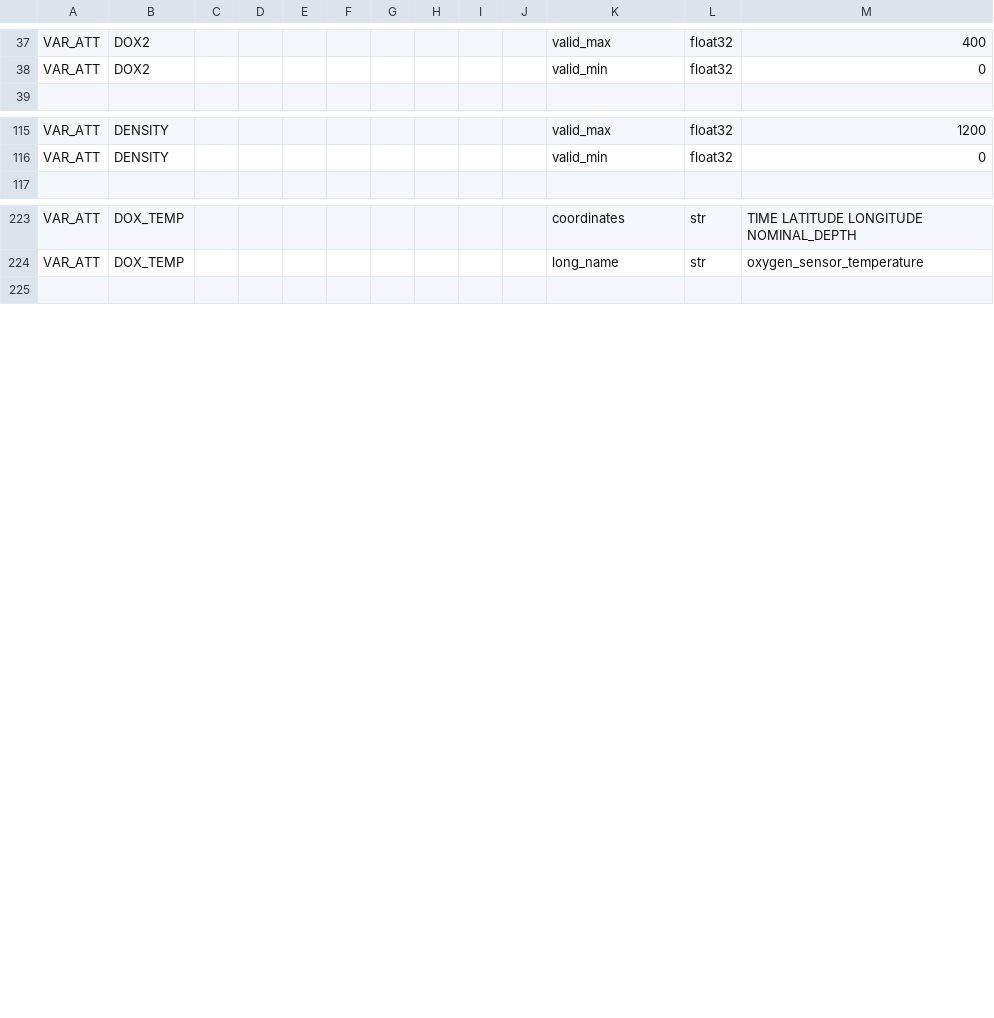
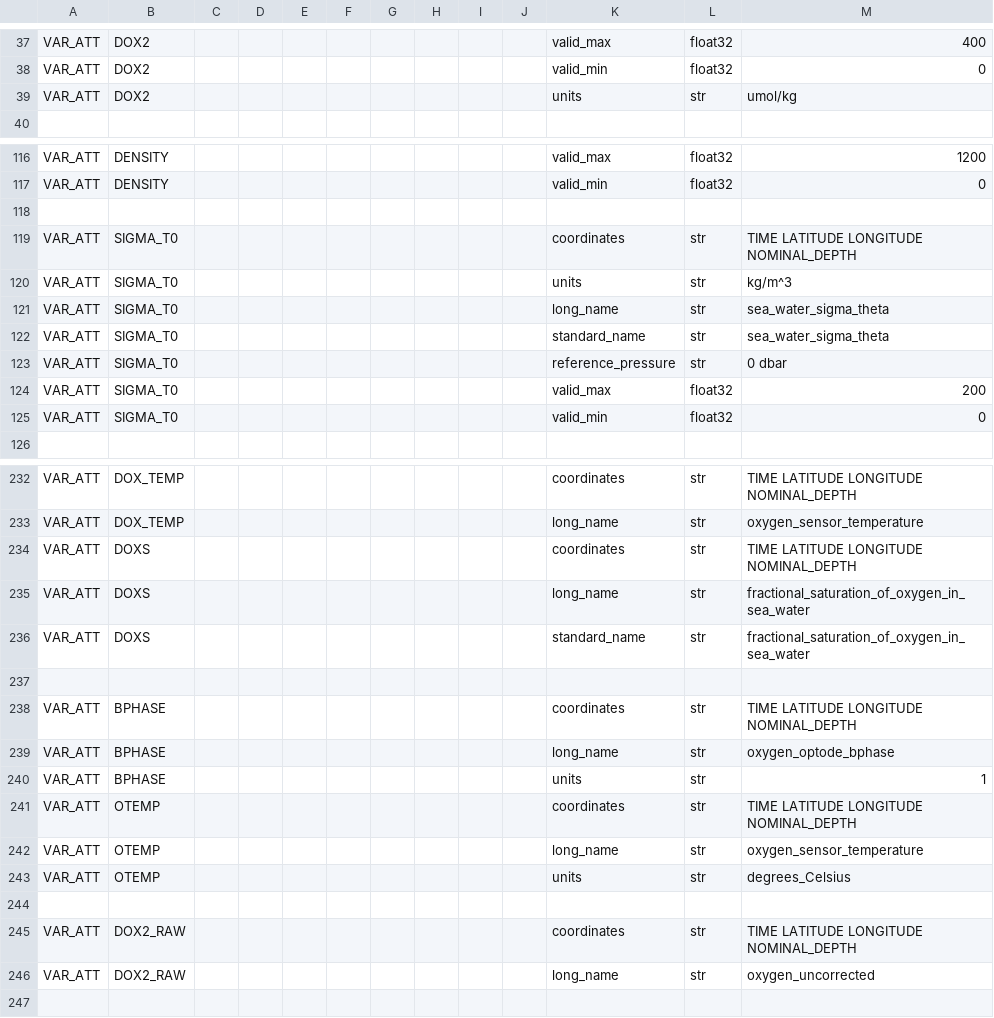
Before and after one commit to petejan/imos-tools, a CSV file: metadata/variable.metadata.csv, drawn as a sheet; only a part is shown, gaps mark what is left out; the diff covers the shown part only; the diff names each change by its address in the sheet, - before the commit and + after, or states it on an @@ line.

Commit message:
oxygen QC
changes after oxygen QC

```diff
--- a/metadata/variable.metadata.csv
+++ b/metadata/variable.metadata.csv
+row 39: VAR_ATT | DOX2 |  |  |  |  |  |  |  |  | units | str | umol/kg
+row 118: (empty)
+row 119: VAR_ATT | SIGMA_T0 |  |  |  |  |  |  |  |  | coordinates | str | TIME LATITUDE LONGITUDE NOMINAL_DEPTH
+row 120: VAR_ATT | SIGMA_T0 |  |  |  |  |  |  |  |  | units | str | kg/m^3
+row 121: VAR_ATT | SIGMA_T0 |  |  |  |  |  |  |  |  | long_name | str | sea_water_sigma_theta
+row 122: VAR_ATT | SIGMA_T0 |  |  |  |  |  |  |  |  | standard_name | str | sea_water_sigma_theta
+row 123: VAR_ATT | SIGMA_T0 |  |  |  |  |  |  |  |  | reference_pressure | str | 0 dbar
+row 124: VAR_ATT | SIGMA_T0 |  |  |  |  |  |  |  |  | valid_max | float32 | 200
+row 125: VAR_ATT | SIGMA_T0 |  |  |  |  |  |  |  |  | valid_min | float32 | 0
+row 234: VAR_ATT | DOXS |  |  |  |  |  |  |  |  | coordinates | str | TIME LATITUDE LONGITUDE NOMINAL_DEPTH
+row 235: VAR_ATT | DOXS |  |  |  |  |  |  |  |  | long_name | str | fractional_saturation_of_oxygen_in_sea_water
+row 236: VAR_ATT | DOXS |  |  |  |  |  |  |  |  | standard_name | str | fractional_saturation_of_oxygen_in_sea_water
+row 237: (empty)
+row 238: VAR_ATT | BPHASE |  |  |  |  |  |  |  |  | coordinates | str | TIME LATITUDE LONGITUDE NOMINAL_DEPTH
+row 239: VAR_ATT | BPHASE |  |  |  |  |  |  |  |  | long_name | str | oxygen_optode_bphase
+row 240: VAR_ATT | BPHASE |  |  |  |  |  |  |  |  | units | str | 1
+row 241: VAR_ATT | OTEMP |  |  |  |  |  |  |  |  | coordinates | str | TIME LATITUDE LONGITUDE NOMINAL_DEPTH
+row 242: VAR_ATT | OTEMP |  |  |  |  |  |  |  |  | long_name | str | oxygen_sensor_temperature
+row 243: VAR_ATT | OTEMP |  |  |  |  |  |  |  |  | units | str | degrees_Celsius
+row 244: (empty)
+row 245: VAR_ATT | DOX2_RAW |  |  |  |  |  |  |  |  | coordinates | str | TIME LATITUDE LONGITUDE NOMINAL_DEPTH
+row 246: VAR_ATT | DOX2_RAW |  |  |  |  |  |  |  |  | long_name | str | oxygen_uncorrected
```
Also changed, not shown: 1 edited cell elsewhere in this file, metadata/pulse-saz-sofs-flux-timeoffset.metadata.csv, metadata/pulse-saz-sofs-flux.metadata.csv, 20 other files.
